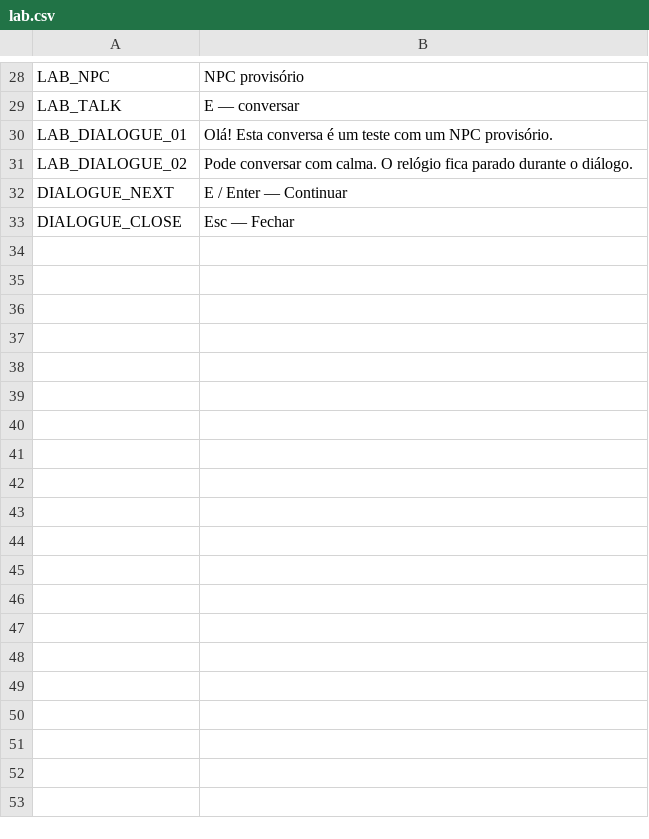
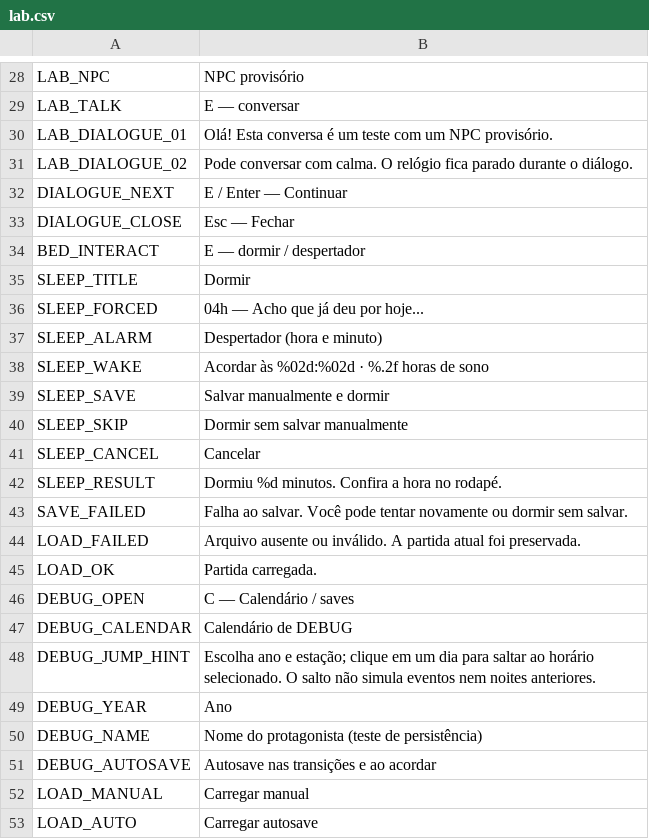
Before and after one commit to J-Tabosa/another-life, a CSV file: localization/lab.csv, drawn as a sheet; only a part is shown, gaps mark what is left out; the diff covers the shown part only; the diff names each change by its address in the sheet, - before the commit and + after, or states it on an @@ line.

Commit message:
Implement P1-07 sleep and P1-08 saves with fullscreen and calendar labs

```diff
--- a/localization/lab.csv
+++ b/localization/lab.csv
+row 34: BED_INTERACT | E — dormir / despertador
+row 35: SLEEP_TITLE | Dormir
+row 36: SLEEP_FORCED | 04h — Acho que já deu por hoje...
+row 37: SLEEP_ALARM | Despertador (hora e minuto)
+row 38: SLEEP_WAKE | Acordar às %02d:%02d · %.2f horas de sono
+row 39: SLEEP_SAVE | Salvar manualmente e dormir
+row 40: SLEEP_SKIP | Dormir sem salvar manualmente
+row 41: SLEEP_CANCEL | Cancelar
+row 42: SLEEP_RESULT | Dormiu %d minutos. Confira a hora no rodapé.
+row 43: SAVE_FAILED | Falha ao salvar. Você pode tentar novamente ou dormir sem salvar.
+row 44: LOAD_FAILED | Arquivo ausente ou inválido. A partida atual foi preservada.
+row 45: LOAD_OK | Partida carregada.
+row 46: DEBUG_OPEN | C — Calendário / saves
+row 47: DEBUG_CALENDAR | Calendário de DEBUG
+row 48: DEBUG_JUMP_HINT | Escolha ano e estação; clique em um dia para saltar ao horário selecionado. O salto não simula eventos nem noites anteriores.
+row 49: DEBUG_YEAR | Ano
+row 50: DEBUG_NAME | Nome do protagonista (teste de persistência)
+row 51: DEBUG_AUTOSAVE | Autosave nas transições e ao acordar
+row 52: LOAD_MANUAL | Carregar manual
+row 53: LOAD_AUTO | Carregar autosave
```
Also changed, not shown: 10 added rows elsewhere in this file, 52 other files.
